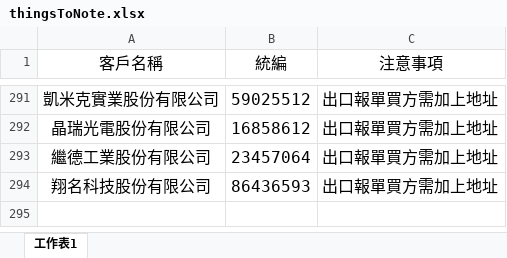
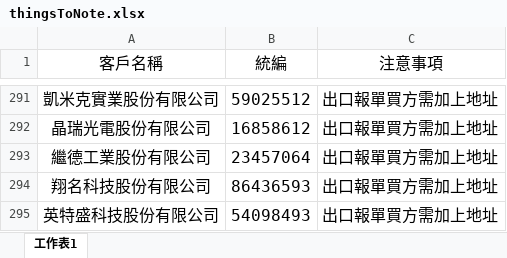
Before and after one commit to liyijung/Export-declaration, an Excel workbook: thingsToNote.xlsx, sheet 工作表1, drawn as a sheet; only a part is shown, gaps mark what is left out; values as stored, in another font and other column widths than the file's, no borders; conditional formats not drawn; the diff names each change by its address in the sheet, - before the commit and + after, or states it on an @@ line.

Commit message:
Add files via upload

```diff
--- a/thingsToNote.xlsx (sheet 工作表1)
+++ b/thingsToNote.xlsx (sheet 工作表1)
+row 295: 英特盛科技股份有限公司 | 54098493 | 出口報單買方需加上地址
```
